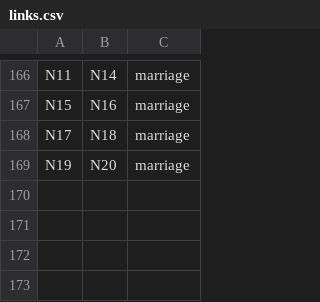
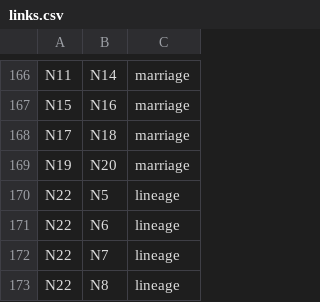
Before and after one commit to vaibhavjn1/family-tree, a CSV file: links.csv, drawn as a sheet; only a part is shown, gaps mark what is left out.

Commit message:
Update links.csv

```diff
--- a/links.csv
+++ b/links.csv
@@ -169 +169,5 @@ N17,N18,marriage
 N19,N20,marriage
+N22,N5,lineage
+N22,N6,lineage
+N22,N7,lineage
+N22,N8,lineage
```
